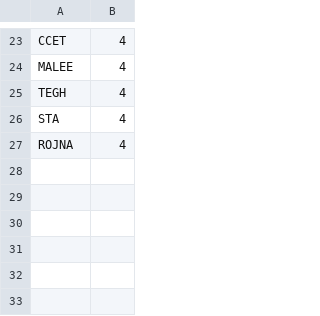
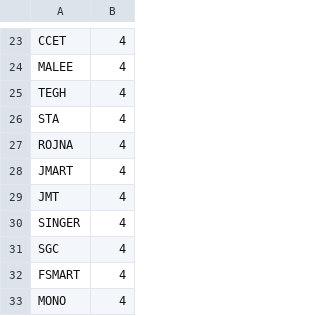
Before and after one commit to bigboxthailand/cryptoclock, a CSV file: StockTH.csv, drawn as a sheet; only a part is shown, gaps mark what is left out.

Commit message:
Add files via upload

```diff
--- a/StockTH.csv
+++ b/StockTH.csv
@@ -27 +27,7 @@ STA,4
 ROJNA,4
+JMART,4
+JMT,4
+SINGER,4
+SGC,4
+FSMART,4
+MONO,4
```
